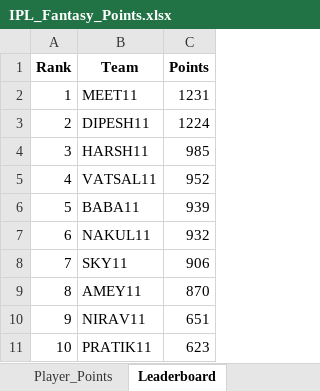
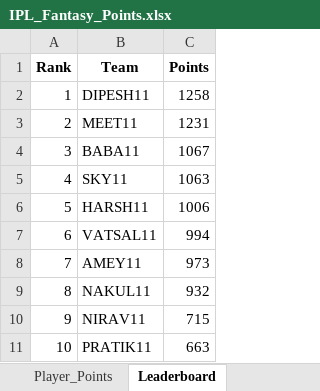
Before and after one commit to pratikalwaysrocks/Wadi-IPL-2026, an Excel workbook: IPL_Fantasy_Points.xlsx, sheet Leaderboard, drawn as a sheet; values as stored, in another font and other column widths than the file's, no borders; the diff names each change by its address in the sheet, - before the commit and + after, or states it on an @@ line.

```diff
--- a/IPL_Fantasy_Points.xlsx (sheet Leaderboard)
+++ b/IPL_Fantasy_Points.xlsx (sheet Leaderboard)
-B2 (Team): MEET11
+B2 (Team): DIPESH11
-C2 (Points): 1231
+C2 (Points): 1258
-B3 (Team): DIPESH11
+B3 (Team): MEET11
-C3 (Points): 1224
+C3 (Points): 1231
-B4 (Team): HARSH11
+B4 (Team): BABA11
-C4 (Points): 985
+C4 (Points): 1067
-B5 (Team): VATSAL11
+B5 (Team): SKY11
-C5 (Points): 952
+C5 (Points): 1063
-B6 (Team): BABA11
+B6 (Team): HARSH11
-C6 (Points): 939
+C6 (Points): 1006
-B7 (Team): NAKUL11
+B7 (Team): VATSAL11
-C7 (Points): 932
+C7 (Points): 994
-B8 (Team): SKY11
+B8 (Team): AMEY11
-C8 (Points): 906
+C8 (Points): 973
-B9 (Team): AMEY11
+B9 (Team): NAKUL11
-C9 (Points): 870
+C9 (Points): 932
-C10 (Points): 651
+C10 (Points): 715
-C11 (Points): 623
+C11 (Points): 663
```
Also changed, not shown: sheet Player_Points, sheet Merged_Stats, sheet Possible_Mismatch, sheet No_Stats_Yet, ipl_stats_2026.xlsx, 3 other files.
